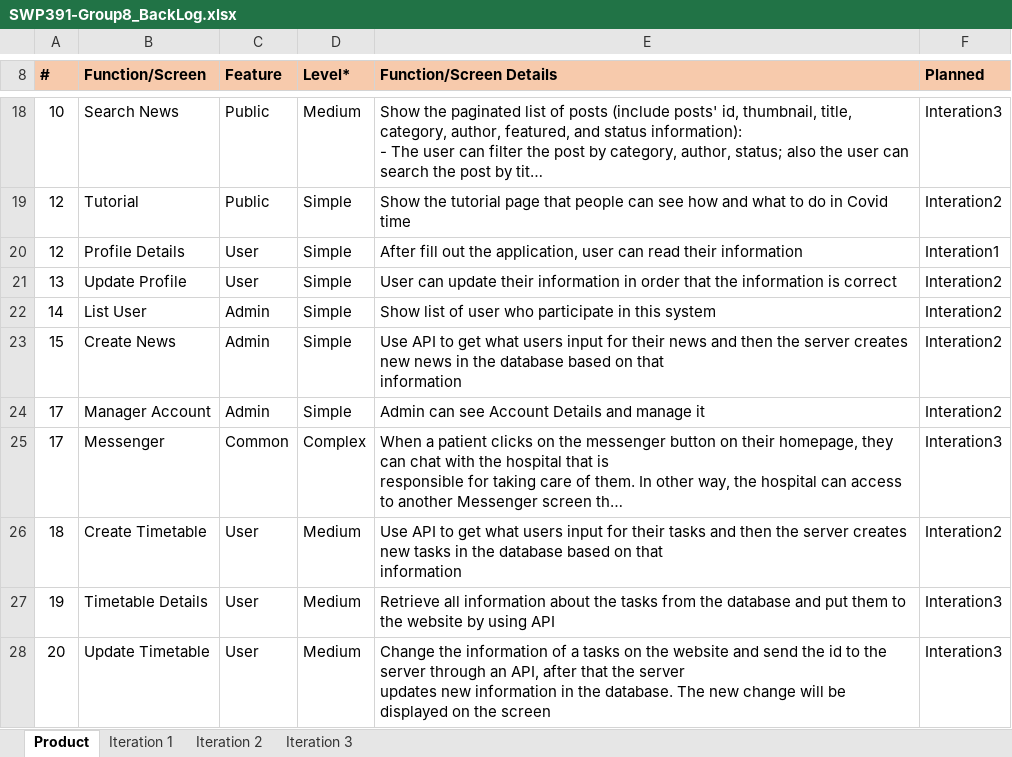
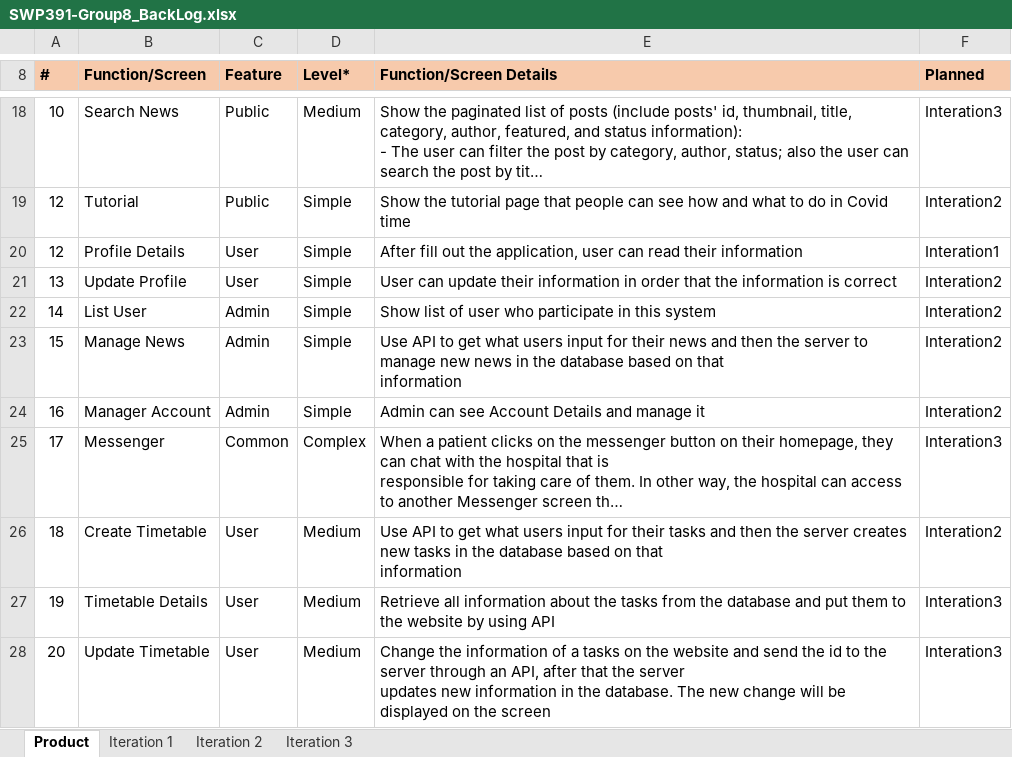
Before and after one commit to hunghv1998/Gr8_SWP391, an Excel workbook: doc/SWP391-Group8_BackLog.xlsx, sheet Product, drawn as a sheet; only a part is shown, gaps mark what is left out; long unchanged cells end in …; values as stored, in another font and other column widths than the file's, no borders; charts and pictures not drawn; the diff names each change by its address in the sheet, - before the commit and + after, or states it on an @@ line.

Commit message:
Update SWP391-Group8_BackLog.xlsx

```diff
--- a/doc/SWP391-Group8_BackLog.xlsx (sheet Product)
+++ b/doc/SWP391-Group8_BackLog.xlsx (sheet Product)
-B23 (Function/Screen): Create News
+B23 (Function/Screen): Manage News
-E23 (Function/Screen Details): …the server creates new news…
+E23 (Function/Screen Details): …the server to manage new news…
-A24 (#): 17
+A24 (#): 16
```
Also changed, not shown: sheet Iteration 3.
